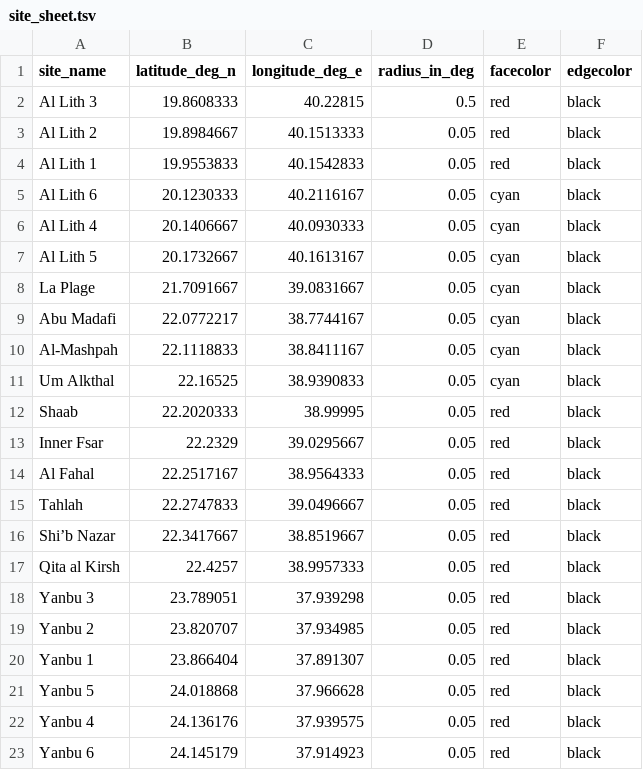
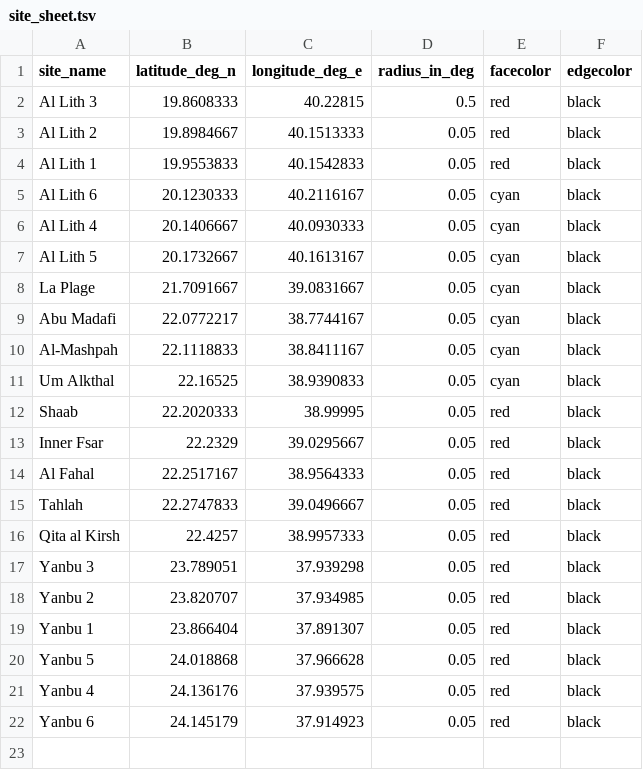
Before and after one commit to didillysquat/reefMapMaker, a TSV file: site_sheet.tsv, drawn as a sheet; the diff names each change by its address in the sheet, - before the commit and + after, or states it on an @@ line.

Commit message:
fix tab space in config_sheet.tsv improve readme.md release version 0.1.4

```diff
--- a/site_sheet.tsv
+++ b/site_sheet.tsv
-row 16: Shi’b Nazar | 22.3417667 | 38.8519667 | 0.05 | red | black
```
Also changed, not shown: config_sheet.tsv, 3 other files.
